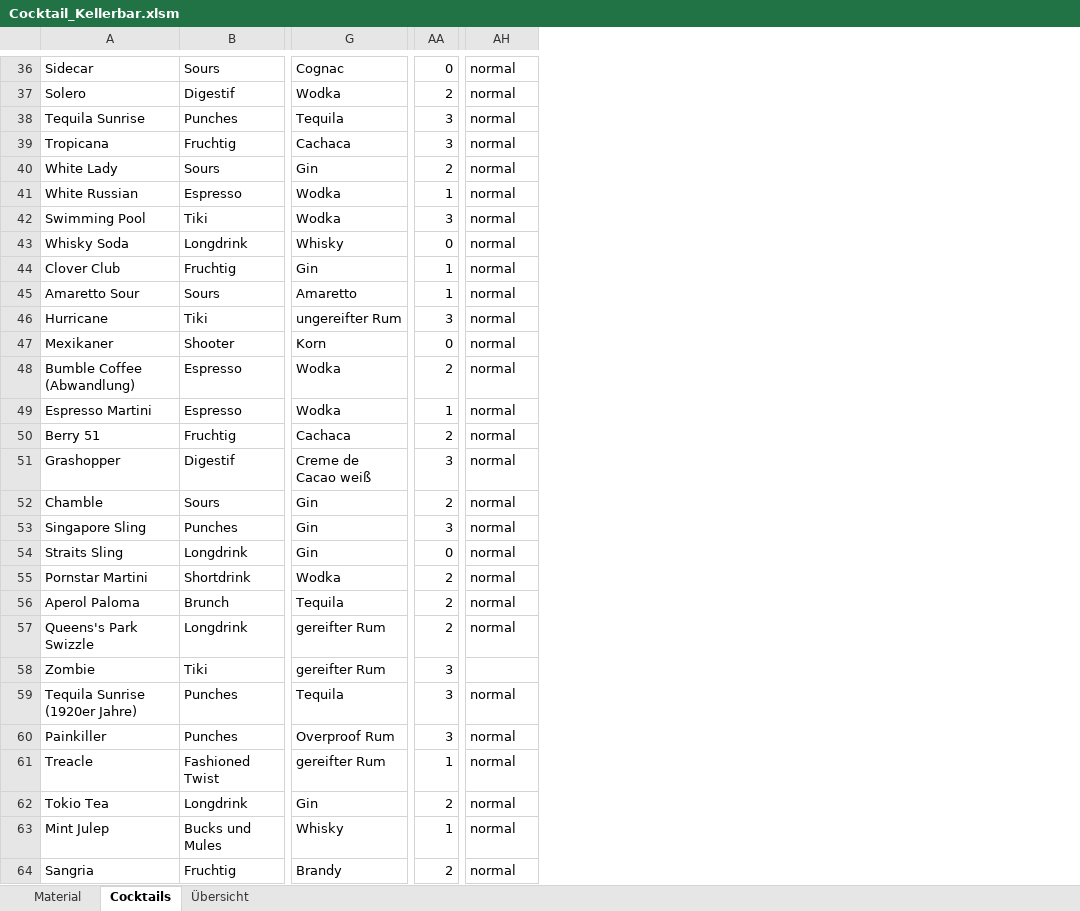
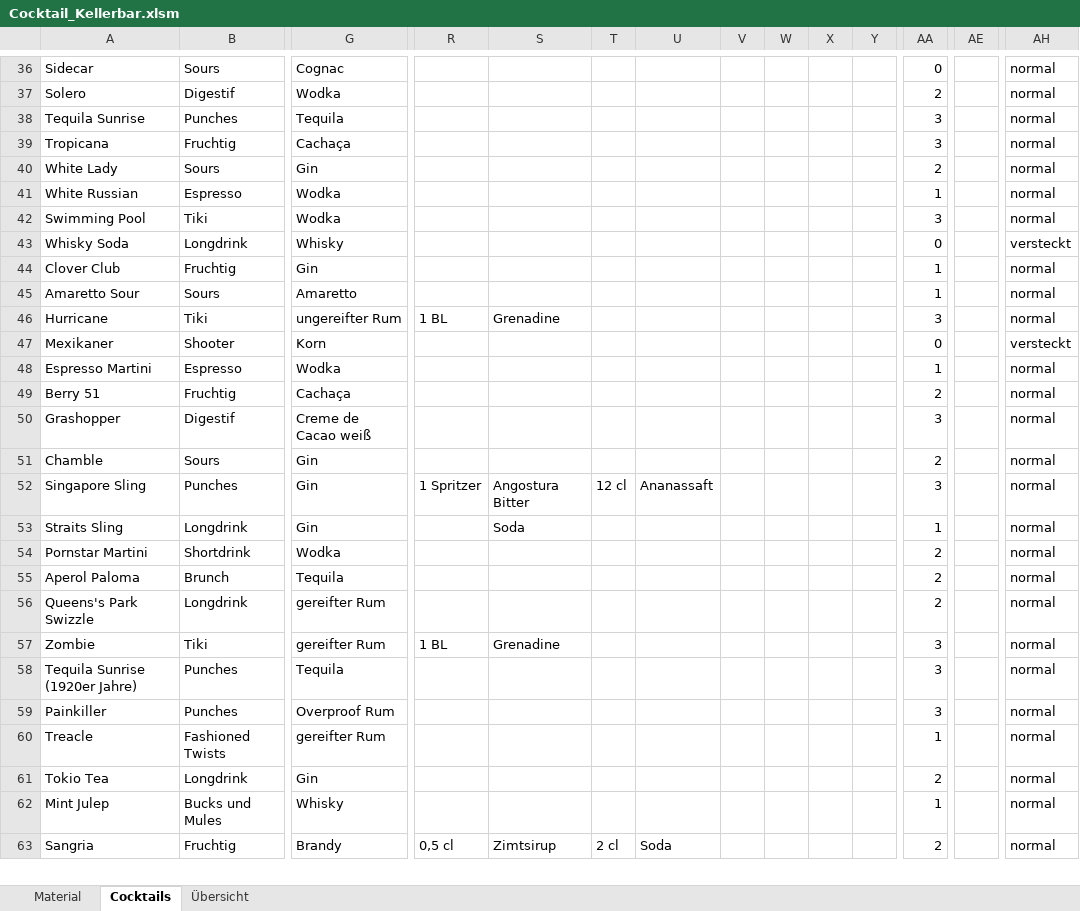
Before and after one commit to smecholl/hollebar, an Excel workbook: Cocktail_Kellerbar.xlsm, sheet Cocktails, drawn as a sheet; only a part is shown, gaps mark what is left out; values as stored, in another font and other column widths than the file's, no borders; charts and pictures not drawn; removed rows and columns are numbered as before the commit, all else as after; rows hold the shown columns only; the diff covers the shown part only; the diff names each change by its address in the sheet, - before the commit and + after, or states it on an @@ line.

Commit message:
Add files via upload

```diff
--- a/Cocktail_Kellerbar.xlsm (sheet Cocktails)
+++ b/Cocktail_Kellerbar.xlsm (sheet Cocktails)
@@ column R unhidden, rows 46-63: 1 BL |  |  |  |  |  | 1 Spritzer |  |  |  |  | 1 BL |  |  |  |  |  | 0,5 cl @@
@@ column S unhidden, rows 46-63: Grenadine |  |  |  |  |  | Angostura Bitter | Soda |  |  |  | Grenadine |  |  |  |  |  | Zimtsirup @@
@@ column T unhidden, rows 52-63: 12 cl |  |  |  |  |  |  |  |  |  |  | 2 cl @@
@@ column U unhidden, rows 52-63: Ananassaft |  |  |  |  |  |  |  |  |  |  | Soda @@
@@ column V unhidden, empty @@
@@ column W unhidden, empty @@
@@ column X unhidden, empty @@
@@ column Y unhidden, empty @@
@@ column AE unhidden, empty @@
-G39: Cachaca
+G39: Cachaça
-AH43: normal
+AH43: versteckt
-AH47: normal
+AH47: versteckt
-row 48: Bumble Coffee (Abwandlung) | Espresso | Wodka | 2 | normal
-G49: Cachaca
+G49: Cachaça
-AA53: 0
+AA53: 1
-AH57: (empty)
+AH57: normal
-B60: Fashioned Twist
+B60: Fashioned Twists
```
Also changed, not shown: 1 added row and 66 edited cells elsewhere in this sheet, sheet Material, sheet Übersicht, charts or pictures.
